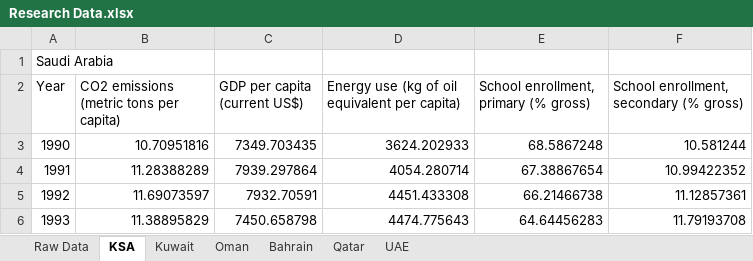
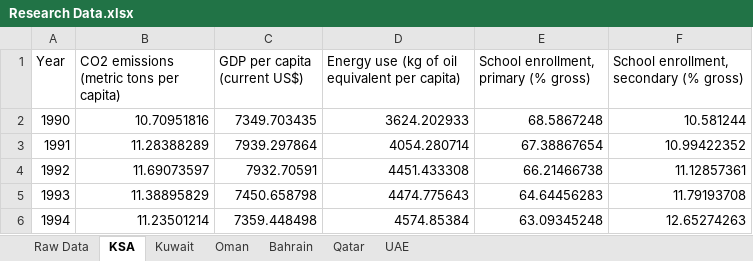
Before and after one commit to xandrade/tesis-yali, an Excel workbook: Research Data.xlsx, sheet KSA, drawn as a sheet; only a part is shown; the shorter side is filled out with more unchanged rows; values as stored, in another font and other column widths than the file's, no borders; the diff names each change by its address in the sheet, - before the commit and + after, or states it on an @@ line.

```diff
--- a/Research Data.xlsx (sheet KSA)
+++ b/Research Data.xlsx (sheet KSA)
-row 1: Saudi Arabia
```
Also changed, not shown: sheet UAE, sheet Bahrain, sheet Oman, sheet Kuwait, sheet Qatar.
